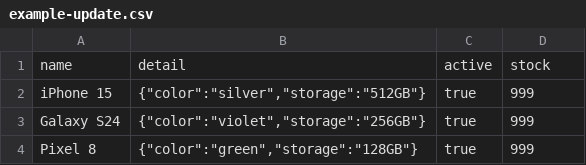
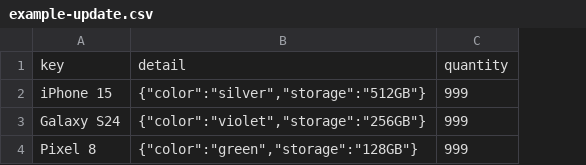
Before and after one commit to CommitCrewTeam/mini_app, a CSV file: inventory_service/docs/example-update.csv, drawn as a sheet; removed rows and columns are numbered as before the commit, all else as after; the diff names each change by its address in the sheet, - before the commit and + after, or states it on an @@ line.

```diff
--- a/inventory_service/docs/example-update.csv
+++ b/inventory_service/docs/example-update.csv
-column C, rows 2-4: all true
-row 1: name | detail | active | stock
+row 1: key | detail | quantity
```
Also changed, not shown: 13 other files.
